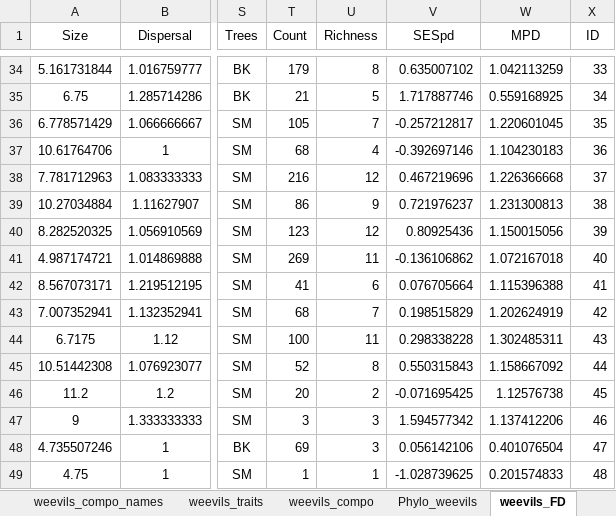
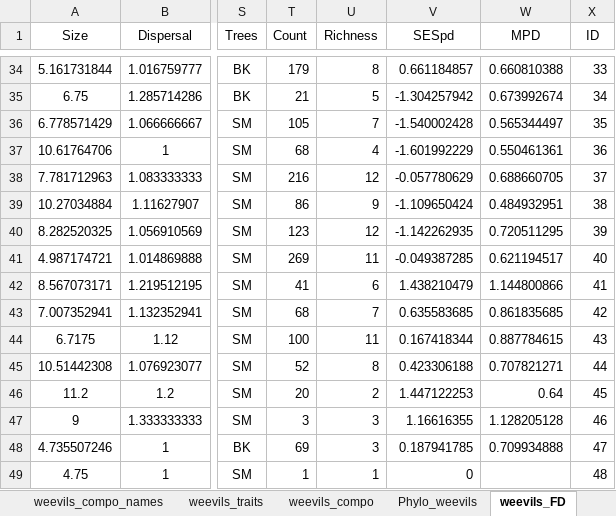
Before and after one commit to DomecStoces/Beskydy, an Excel workbook: Beskydy_2007_2008_traits_final.xlsx, sheet weevils_FD, drawn as a sheet; only a part is shown, gaps mark what is left out; values as stored, in another font and other column widths than the file's, no borders; the diff covers the shown part only; the diff names each change by its address in the sheet, - before the commit and + after, or states it on an @@ line.

```diff
--- a/Beskydy_2007_2008_traits_final.xlsx (sheet weevils_FD)
+++ b/Beskydy_2007_2008_traits_final.xlsx (sheet weevils_FD)
-V34 (SESpd): 0.635007102
+V34 (SESpd): 0.661184857
-W34 (MPD): 1.042113259
+W34 (MPD): 0.660810388
-V35 (SESpd): 1.717887746
+V35 (SESpd): -1.304257942
-W35 (MPD): 0.559168925
+W35 (MPD): 0.673992674
-V36 (SESpd): -0.257212817
+V36 (SESpd): -1.540002428
-W36 (MPD): 1.220601045
+W36 (MPD): 0.565344497
-V37 (SESpd): -0.392697146
+V37 (SESpd): -1.601992229
-W37 (MPD): 1.104230183
+W37 (MPD): 0.550461361
-V38 (SESpd): 0.467219696
+V38 (SESpd): -0.057780629
-W38 (MPD): 1.226366668
+W38 (MPD): 0.688660705
-V39 (SESpd): 0.721976237
+V39 (SESpd): -1.109650424
-W39 (MPD): 1.231300813
+W39 (MPD): 0.484932951
-V40 (SESpd): 0.80925436
+V40 (SESpd): -1.142262935
-W40 (MPD): 1.150015056
+W40 (MPD): 0.720511295
-V41 (SESpd): -0.136106862
+V41 (SESpd): -0.049387285
-W41 (MPD): 1.072167018
+W41 (MPD): 0.621194517
-V42 (SESpd): 0.076705664
+V42 (SESpd): 1.438210479
-W42 (MPD): 1.115396388
+W42 (MPD): 1.144800866
-V43 (SESpd): 0.198515829
+V43 (SESpd): 0.635583685
-W43 (MPD): 1.202624919
+W43 (MPD): 0.861835685
-V44 (SESpd): 0.298338228
+V44 (SESpd): 0.167418344
-W44 (MPD): 1.302485311
+W44 (MPD): 0.887784615
-V45 (SESpd): 0.550315843
+V45 (SESpd): 0.423306188
-W45 (MPD): 1.158667092
+W45 (MPD): 0.707821271
-V46 (SESpd): -0.071695425
+V46 (SESpd): 1.447122253
-W46 (MPD): 1.12576738
+W46 (MPD): 0.64
-V47 (SESpd): 1.594577342
+V47 (SESpd): 1.16616355
-W47 (MPD): 1.137412206
+W47 (MPD): 1.128205128
-V48 (SESpd): 0.056142106
+V48 (SESpd): 0.187941785
-W48 (MPD): 0.401076504
+W48 (MPD): 0.709934888
-V49 (SESpd): -1.028739625
+V49 (SESpd): 0
-W49 (MPD): 0.201574833
+W49 (MPD): (empty)
```
Also changed, not shown: 368 edited cells elsewhere in this sheet, sheet chilo_diplo_iso_FD, sheet spiders_FD, sheet carabids_FD, other sheet tabs, Beskydy_long.xlsx.
